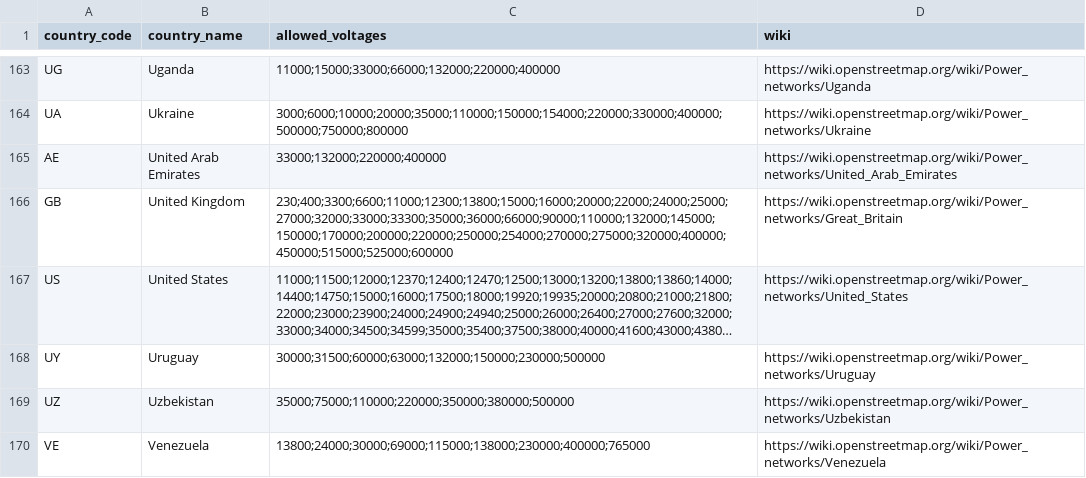
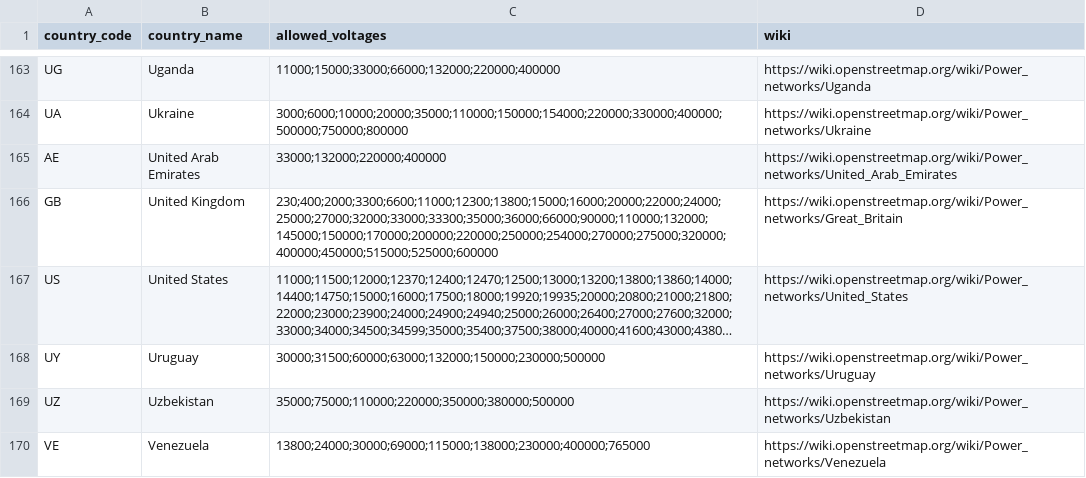
Before and after one commit to open-energy-transition/validate-my-grid, a CSV file: data/voltages.csv, drawn as a sheet; only a part is shown, gaps mark what is left out; long unchanged cells end in …; the diff names each change by its address in the sheet, - before the commit and + after, or states it on an @@ line.

Commit message:
Add additional UK voltages
update from https://wiki.openstreetmap.org/w/index.php?title=Power_networks/Great_Britain

see also #https://github.com/open-energy-transition/validate-my-grid/issues/2

```diff
--- a/data/voltages.csv
+++ b/data/voltages.csv
-C166 (allowed_voltages): 230;400;3300;6600;11000;12300;13800;15000;16000;20000;22000;24000;25000;27000;32000;33000;33300;35000;36000;66000;90000;110000;132000;145000;150000;170000;200000;220000;250000;254000;270000;275000;320000;400000;450000;515000;525000;600000
+C166 (allowed_voltages): 230;400;2000;3300;6600;11000;12300;13800;15000;16000;20000;22000;24000;25000;27000;32000;33000;33300;35000;36000;66000;90000;110000;132000;145000;150000;170000;200000;220000;250000;254000;270000;275000;320000;400000;450000;515000;525000;600000
```
